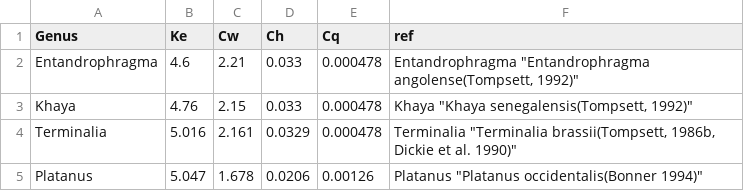
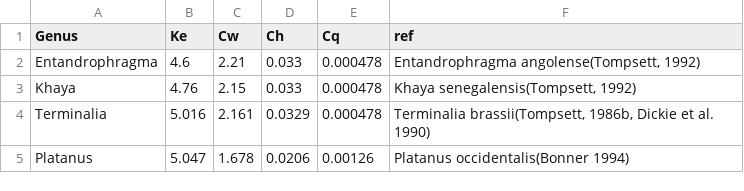
Before and after one commit to sbwoo87linkit/seed, a CSV file: data/exception_genus.csv, drawn as a sheet.

```diff
--- a/data/exception_genus.csv
+++ b/data/exception_genus.csv
@@ -1,5 +1,5 @@
 Genus,Ke,Cw,Ch,Cq,ref
-Entandrophragma,4.6,2.21,0.033,0.000478,"Entandrophragma ""Entandrophragma angolense(Tompsett, 1992)"""
-Khaya,4.76,2.15,0.033,0.000478,"Khaya ""Khaya senegalensis(Tompsett, 1992)"""
-Terminalia,5.016,2.161,0.0329,0.000478,"Terminalia ""Terminalia brassii(Tompsett, 1986b, Dickie et al. 1990)"""
-Platanus,5.047,1.678,0.0206,0.00126,"Platanus ""Platanus occidentalis(Bonner 1994)"""
+Entandrophragma,4.6,2.21,0.033,0.000478,"Entandrophragma angolense(Tompsett, 1992)"
+Khaya,4.76,2.15,0.033,0.000478,"Khaya senegalensis(Tompsett, 1992)"
+Terminalia,5.016,2.161,0.0329,0.000478,"Terminalia brassii(Tompsett, 1986b, Dickie et al. 1990)"
+Platanus,5.047,1.678,0.0206,0.00126,"Platanus occidentalis(Bonner 1994)"
```
Also changed, not shown: 13 other files.
